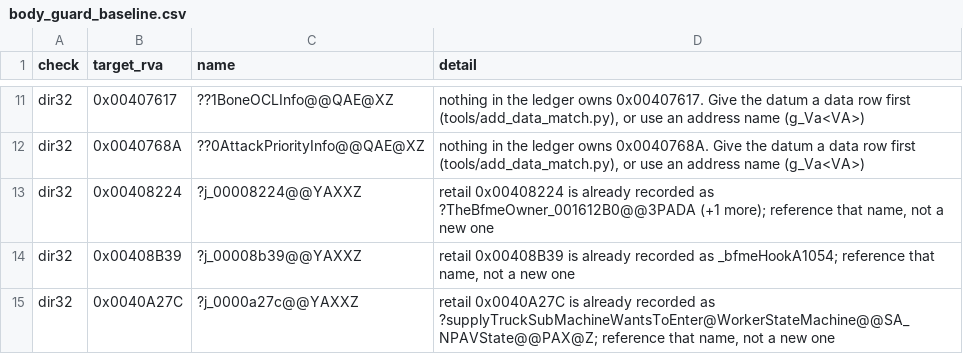
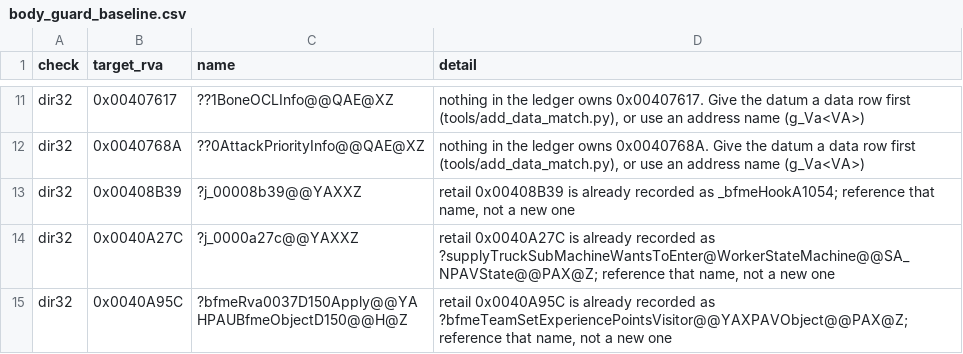
Before and after one commit to McMickey93/Open-BFME-1, a CSV file: targets/game/reverse/body_guard_baseline.csv, drawn as a sheet; only a part is shown, gaps mark what is left out; the shorter side is filled out with more unchanged rows; the diff names each change by its address in the sheet, - before the commit and + after, or states it on an @@ line.

Commit message:
Reference TeamInQueue::dlink_next_TeamReadyQueue for ILT 0x00008224
Task 9/25 (queue25 2026-10-24): S3IteratorMakers and Gen00168910BfmeAccept spelled the ILT as ?j_00008224; they now use ?dlink_next_TeamReadyQueue@TeamInQueue@@QBEPAV1@XZ, the name the dir32 ledger records for 0x00408224 from the address-taken AIPlayerCheckReadyTeams iterator (the other recorded name, ?TheBfmeOwner_001612B0@@3PADA, is a data name on a code thunk and was not used). The accept walk makes a REL32 call, so one pin joins the same commit: 0x00008224 -> ILT -> 4-byte getter 0x001605D0 (mov eax,[ecx+0x10]); pin_consistency --symbol verdict consistent, --check OK. Builds: S3IteratorMakers 4/4 matched, Gen00168910BfmeAccept 1/1 matched, DIR32 OK, Body guard 0 baselined with the dir32 baseline line deleted; check_csv OK. 0-byte gate-debt repair.

Verifier-Change: body_guard_baseline.csv shrinks by one dir32 line (0x00408224); the sources now reference the recorded name, so the finding is repaired, not excused.
Generated by Mistral Vibe.
Co-Authored-By: Mistral Vibe <vibe@mistral.ai>

```diff
--- a/targets/game/reverse/body_guard_baseline.csv
+++ b/targets/game/reverse/body_guard_baseline.csv
-row 13: dir32 | 0x00408224 | ?j_00008224@@YAXXZ | retail 0x00408224 is already recorded as ?TheBfmeOwner_001612B0@@3PADA (+1 more); reference that name, not a new one
```
Also changed, not shown: 3 other files.
